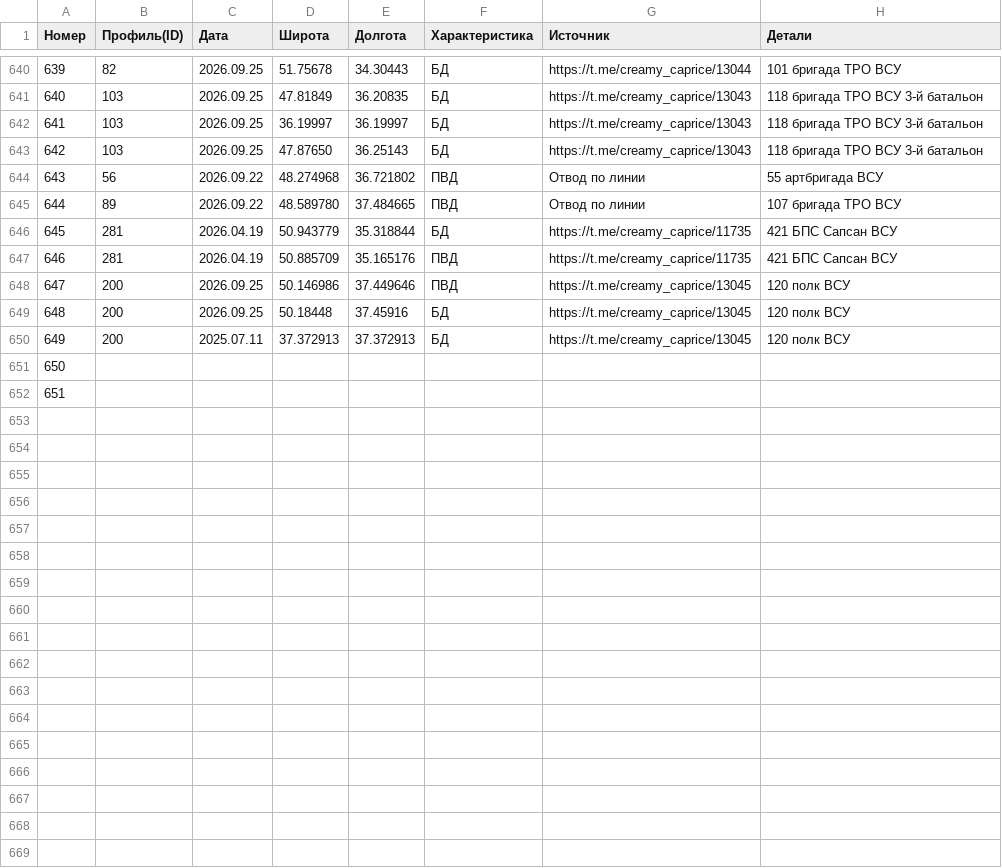
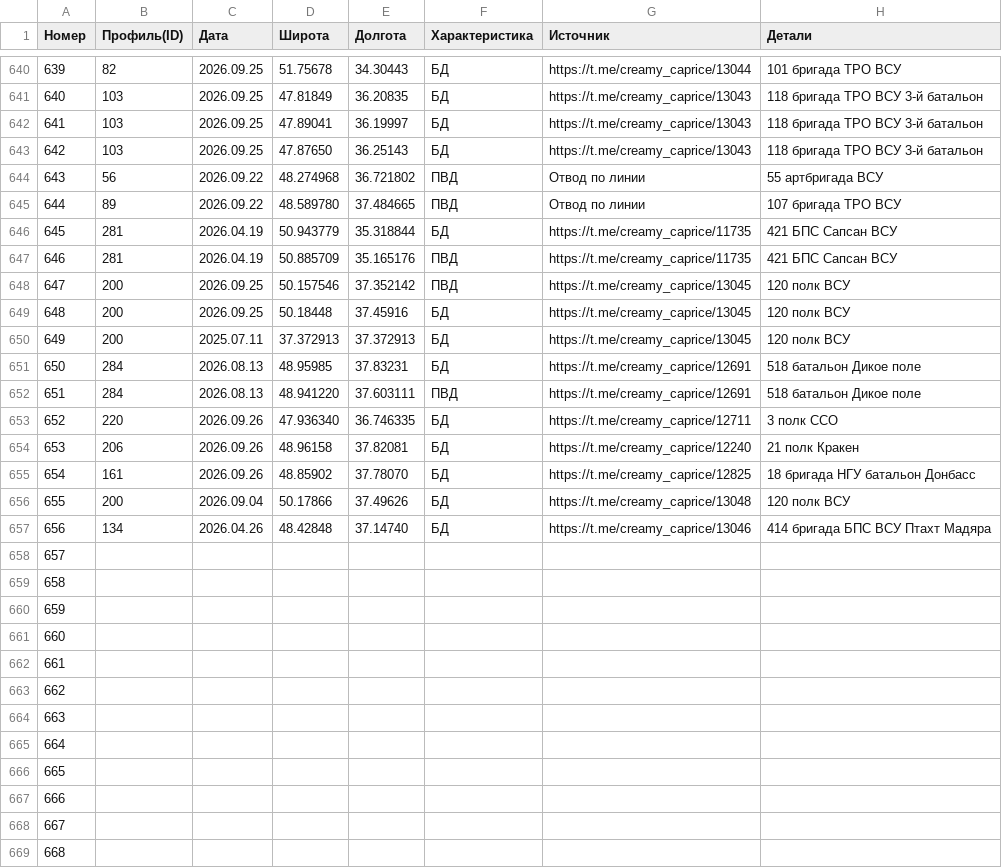
Before and after one commit to creamy-caprice/dataviewer, a CSV file: kml/Geolocations/UnitsUA.csv, drawn as a sheet; only a part is shown, gaps mark what is left out.

```diff
--- a/kml/Geolocations/UnitsUA.csv
+++ b/kml/Geolocations/UnitsUA.csv
@@ -641,3 +641,3 @@
 640,103,2026.09.25,47.81849,36.20835,БД,https://t.me/creamy_caprice/13043,118 бригада ТРО ВСУ 3-й батальон
-641,103,2026.09.25,36.19997,36.19997,БД,https://t.me/creamy_caprice/13043,118 бригада ТРО ВСУ 3-й батальон
+641,103,2026.09.25,47.89041,36.19997,БД,https://t.me/creamy_caprice/13043,118 бригада ТРО ВСУ 3-й батальон
 642,103,2026.09.25,47.87650,36.25143,БД,https://t.me/creamy_caprice/13043,118 бригада ТРО ВСУ 3-й батальон
@@ -647,6 +647,23 @@
 646,281,2026.04.19,50.885709,35.165176,ПВД,https://t.me/creamy_caprice/11735,421 БПС Сапсан ВСУ
-647,200,2026.09.25,50.146986,37.449646,ПВД,https://t.me/creamy_caprice/13045,120 полк ВСУ
+647,200,2026.09.25,50.157546,37.352142,ПВД,https://t.me/creamy_caprice/13045,120 полк ВСУ
 648,200,2026.09.25,50.18448,37.45916,БД,https://t.me/creamy_caprice/13045,120 полк ВСУ
 649,200,2025.07.11,37.372913,37.372913,БД,https://t.me/creamy_caprice/13045,120 полк ВСУ
-650,,,,,,,
-651,,,,,,,
+650,284,2026.08.13,48.95985,37.83231,БД,https://t.me/creamy_caprice/12691,518 батальон Дикое поле
+651,284,2026.08.13,48.941220,37.603111,ПВД,https://t.me/creamy_caprice/12691,518 батальон Дикое поле
+652,220,2026.09.26,47.936340,36.746335,БД,https://t.me/creamy_caprice/12711,3 полк ССО
+653,206,2026.09.26,48.96158,37.82081,БД,https://t.me/creamy_caprice/12240,21 полк Кракен
+654,161,2026.09.26,48.85902,37.78070,БД,https://t.me/creamy_caprice/12825,18 бригада НГУ батальон Донбасс
+655,200,2026.09.04,50.17866,37.49626,БД,https://t.me/creamy_caprice/13048,120 полк ВСУ
+656,134,2026.04.26,48.42848,37.14740,БД,https://t.me/creamy_caprice/13046,414 бригада БПС ВСУ Птахт Мадяра
+657,,,,,,,
+658,,,,,,,
+659,,,,,,,
+660,,,,,,,
+661,,,,,,,
+662,,,,,,,
+663,,,,,,,
+664,,,,,,,
+665,,,,,,,
+666,,,,,,,
+667,,,,,,,
+668,,,,,,,
```
Also changed, not shown: 1 other file.
